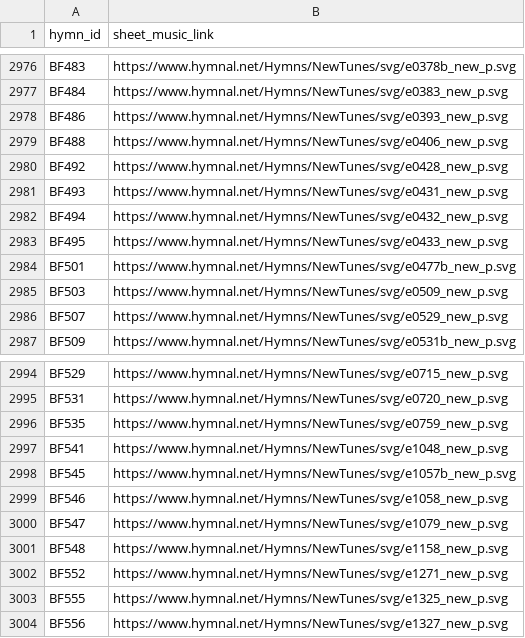
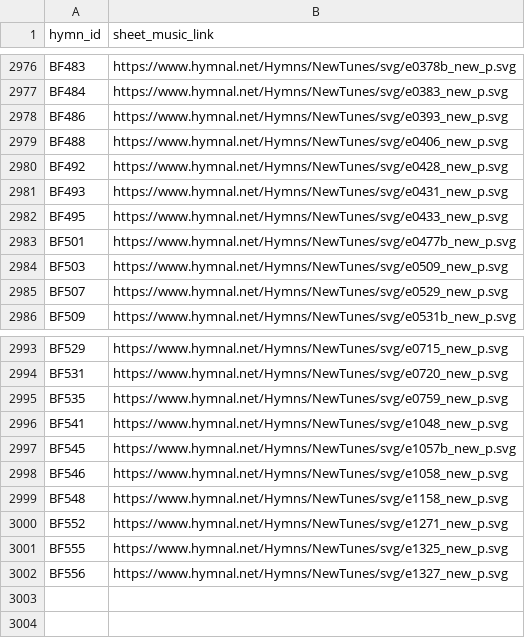
Before and after one commit to lemuelinchrist/hymnsforandroid, a TSV file: tools/svg-to-lilypond/svg/hymnalnet_links.tsv, drawn as a sheet; only a part is shown, gaps mark what is left out.

```diff
--- a/tools/svg-to-lilypond/svg/hymnalnet_links.tsv
+++ b/tools/svg-to-lilypond/svg/hymnalnet_links.tsv
@@ -2981,3 +2981,2 @@ BF492	https://www.hymnal.net/Hymns/NewTunes/svg/e0428_new_p.svg
 BF493	https://www.hymnal.net/Hymns/NewTunes/svg/e0431_new_p.svg
-BF494	https://www.hymnal.net/Hymns/NewTunes/svg/e0432_new_p.svg
 BF495	https://www.hymnal.net/Hymns/NewTunes/svg/e0433_new_p.svg
@@ -2999,3 +2998,2 @@ BF545	https://www.hymnal.net/Hymns/NewTunes/svg/e1057b_new_p.svg
 BF546	https://www.hymnal.net/Hymns/NewTunes/svg/e1058_new_p.svg
-BF547	https://www.hymnal.net/Hymns/NewTunes/svg/e1079_new_p.svg
 BF548	https://www.hymnal.net/Hymns/NewTunes/svg/e1158_new_p.svg
```
Also changed, not shown: 9 other files.
